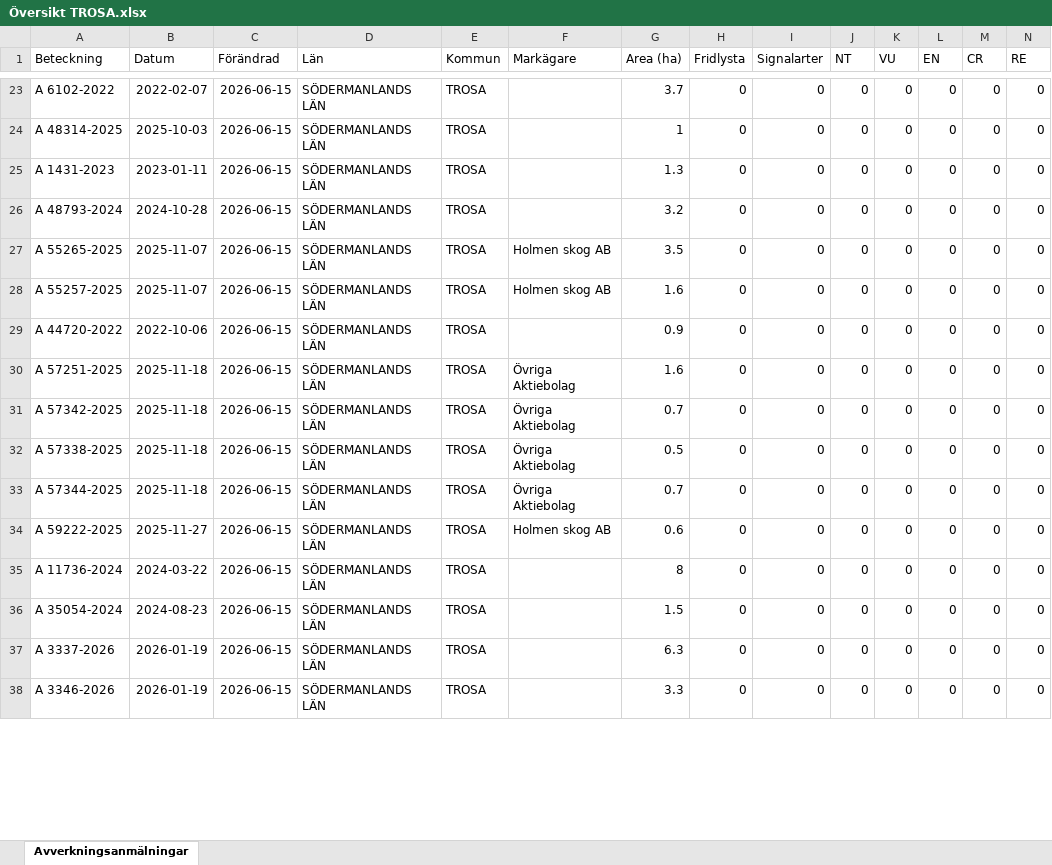
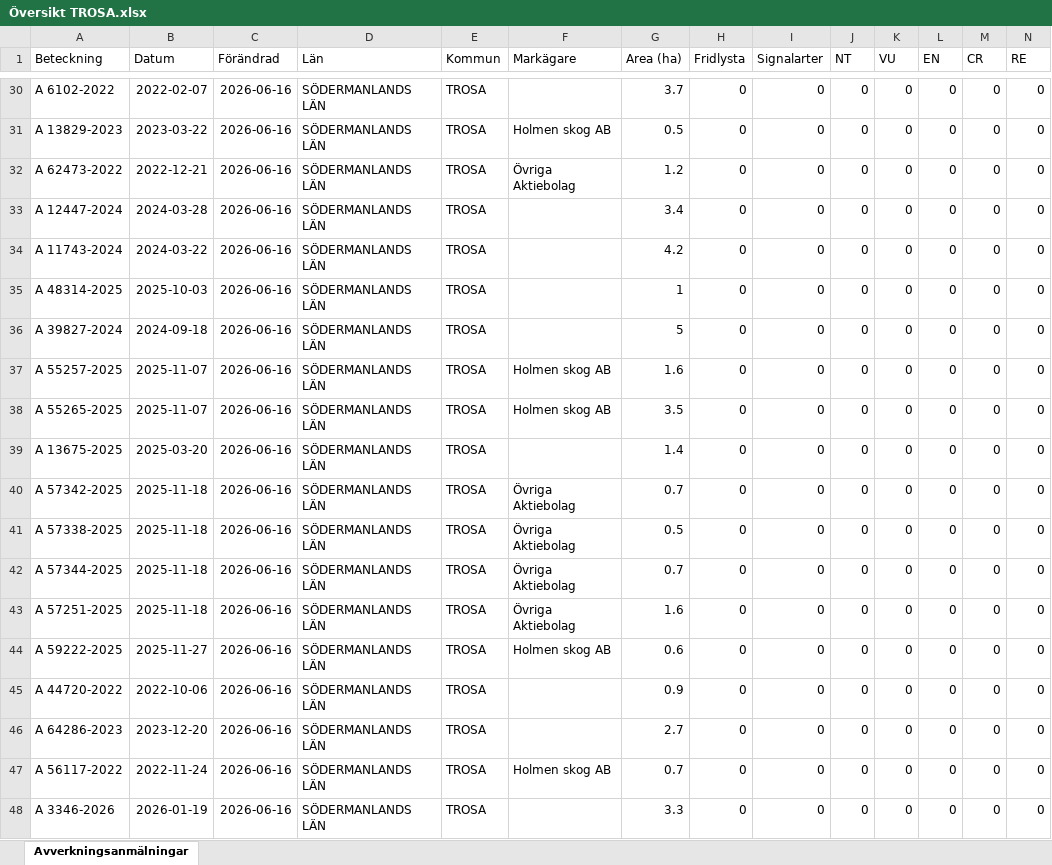
Before and after one commit to klasma/Logging_0488, an Excel workbook: Översikt TROSA.xlsx, sheet Avverkningsanmälningar, drawn as a sheet; only a part is shown, gaps mark what is left out; values as stored, in another font and other column widths than the file's, no borders; removed rows and columns are numbered as before the commit, all else as after; rows hold the shown columns only; the diff covers the shown part only; the diff names each change by its address in the sheet, - before the commit and + after, or states it on an @@ line.

```diff
--- a/Översikt TROSA.xlsx (sheet Avverkningsanmälningar)
+++ b/Översikt TROSA.xlsx (sheet Avverkningsanmälningar)
-C30 (Förändrad): 2026-06-15
+C30 (Förändrad): 2026-06-16
+row 31: A 13829-2023 | 2023-03-22 | 2026-06-16 | SÖDERMANLANDS LÄN | TROSA | Holmen skog AB | 0.5 | 0 | 0 | 0 | 0 | 0 | 0 | 0
+row 32: A 62473-2022 | 2022-12-21 | 2026-06-16 | SÖDERMANLANDS LÄN | TROSA | Övriga Aktiebolag | 1.2 | 0 | 0 | 0 | 0 | 0 | 0 | 0
+row 33: A 12447-2024 | 2024-03-28 | 2026-06-16 | SÖDERMANLANDS LÄN | TROSA |  | 3.4 | 0 | 0 | 0 | 0 | 0 | 0 | 0
+row 34: A 11743-2024 | 2024-03-22 | 2026-06-16 | SÖDERMANLANDS LÄN | TROSA |  | 4.2 | 0 | 0 | 0 | 0 | 0 | 0 | 0
-C35:C38 (Förändrad): 2026-06-15
+C35:C38 (Förändrad): 2026-06-16
-A36 (Beteckning): A 1431-2023
+A36 (Beteckning): A 39827-2024
-B36 (Datum): 2023-01-11
+B36 (Datum): 2024-09-18
-G36 (Area (ha)): 1.3
+G36 (Area (ha)): 5
-A37 (Beteckning): A 48793-2024
+A37 (Beteckning): A 55257-2025
-B37 (Datum): 2024-10-28
+B37 (Datum): 2025-11-07
-F37 (Markägare): (empty)
+F37 (Markägare): Holmen skog AB
-G37 (Area (ha)): 3.2
+G37 (Area (ha)): 1.6
-row 28: A 55257-2025 | 2025-11-07 | 2026-06-15 | SÖDERMANLANDS LÄN | TROSA | Holmen skog AB | 1.6 | 0 | 0 | 0 | 0 | 0 | 0 | 0
-A39 (Beteckning): A 44720-2022
+A39 (Beteckning): A 13675-2025
-B39 (Datum): 2022-10-06
+B39 (Datum): 2025-03-20
-C39 (Förändrad): 2026-06-15
+C39 (Förändrad): 2026-06-16
-G39 (Area (ha)): 0.9
+G39 (Area (ha)): 1.4
-row 30: A 57251-2025 | 2025-11-18 | 2026-06-15 | SÖDERMANLANDS LÄN | TROSA | Övriga Aktiebolag | 1.6 | 0 | 0 | 0 | 0 | 0 | 0 | 0
-C40:C42 (Förändrad): 2026-06-15
+C40:C42 (Förändrad): 2026-06-16
+row 43: A 57251-2025 | 2025-11-18 | 2026-06-16 | SÖDERMANLANDS LÄN | TROSA | Övriga Aktiebolag | 1.6 | 0 | 0 | 0 | 0 | 0 | 0 | 0
-C44:C48 (Förändrad): 2026-06-15
+C44:C48 (Förändrad): 2026-06-16
-A45 (Beteckning): A 11736-2024
+A45 (Beteckning): A 44720-2022
-B45 (Datum): 2024-03-22
+B45 (Datum): 2022-10-06
-G45 (Area (ha)): 8
+G45 (Area (ha)): 0.9
-A46 (Beteckning): A 35054-2024
+A46 (Beteckning): A 64286-2023
-B46 (Datum): 2024-08-23
+B46 (Datum): 2023-12-20
-G46 (Area (ha)): 1.5
+G46 (Area (ha)): 2.7
-A47 (Beteckning): A 3337-2026
+A47 (Beteckning): A 56117-2022
-B47 (Datum): 2026-01-19
+B47 (Datum): 2022-11-24
-F47 (Markägare): (empty)
+F47 (Markägare): Holmen skog AB
-G47 (Area (ha)): 6.3
+G47 (Area (ha)): 0.7
```
Also changed, not shown: 12 added rows, 15 removed rows and 94 edited cells elsewhere in this sheet, artfynd/A 11123-2023 artfynd.xlsx, artfynd/A 13760-2022 artfynd.xlsx, 45 other files.
